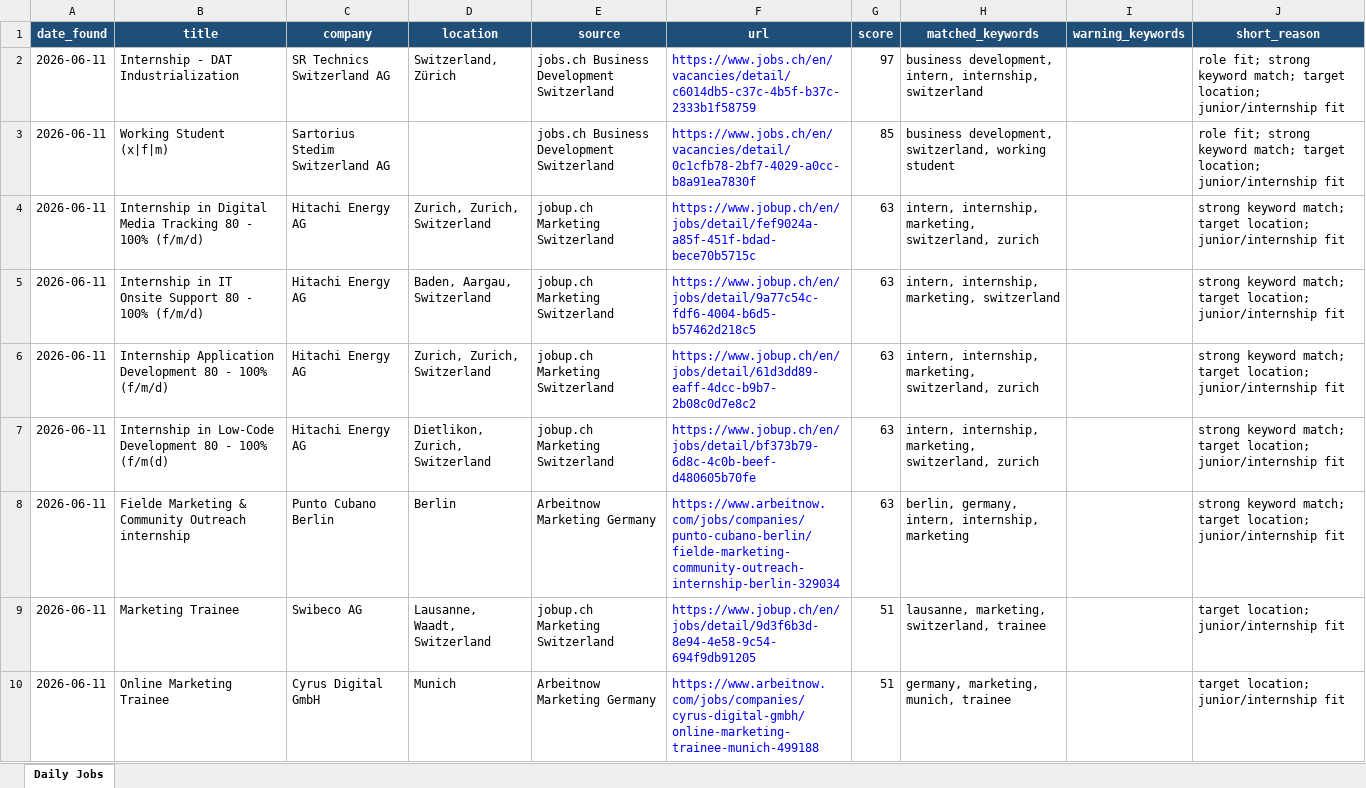
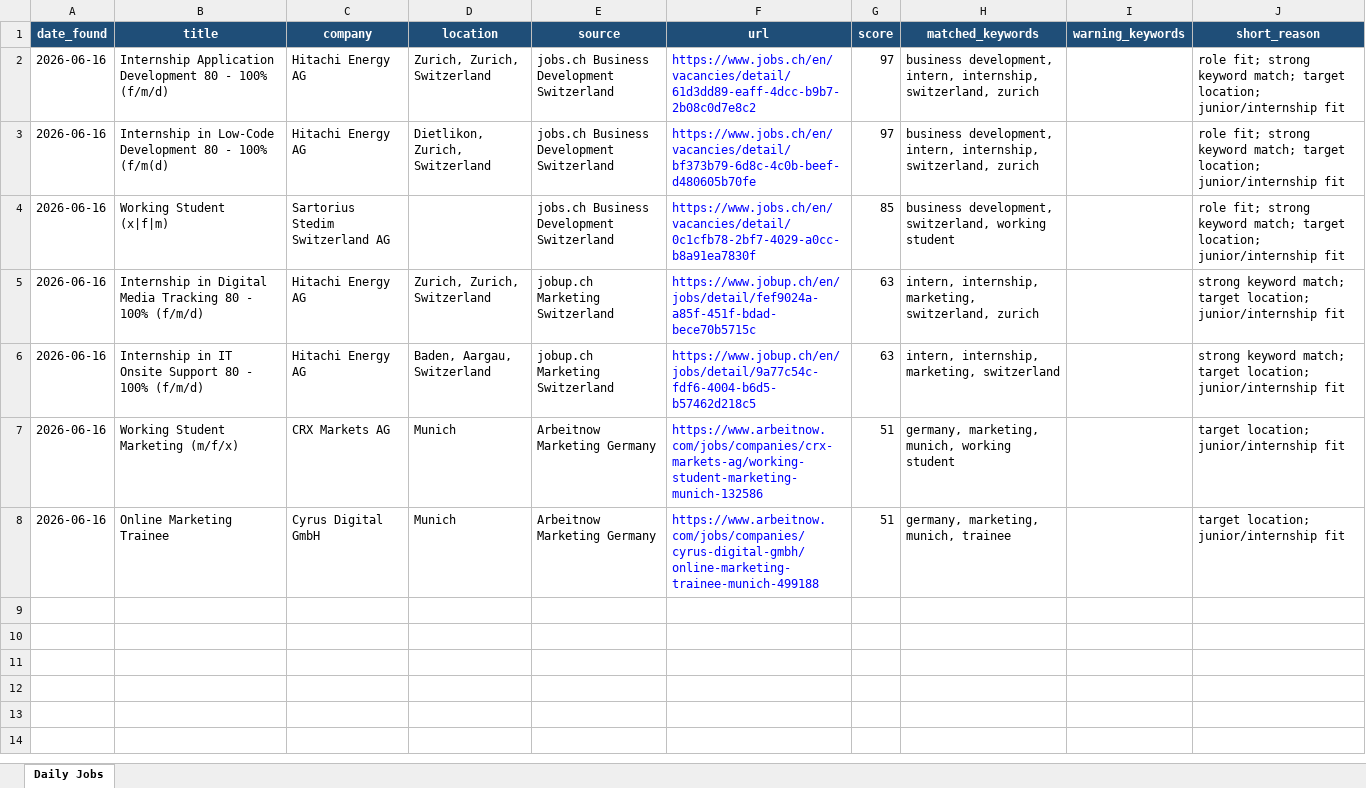
Before and after one commit to yuqiaoxie/job-radar, an Excel workbook: daily_jobs.xlsx, sheet Daily Jobs, drawn as a sheet; values as stored, in another font and other column widths than the file's, no borders; removed rows and columns are numbered as before the commit, all else as after; the diff names each change by its address in the sheet, - before the commit and + after, or states it on an @@ line.

Commit message:
Add daily GitHub Actions workflow

```diff
--- a/daily_jobs.xlsx (sheet Daily Jobs)
+++ b/daily_jobs.xlsx (sheet Daily Jobs)
-A2 (date_found): 2026-06-11
+A2 (date_found): 2026-06-16
-B2 (title): Internship - DAT Industrialization
+B2 (title): Internship Application Development 80 - 100% (f/m/d)
-C2 (company): SR Technics Switzerland AG
+C2 (company): Hitachi Energy AG
-D2 (location): Switzerland, Zürich
+D2 (location): Zurich, Zurich, Switzerland
-F2 (url): https://www.jobs.ch/en/vacancies/detail/c6014db5-c37c-4b5f-b37c-2333b1f58759
+F2 (url): https://www.jobs.ch/en/vacancies/detail/61d3dd89-eaff-4dcc-b9b7-2b08c0d7e8c2
-H2 (matched_keywords): …intern, internship, switzerland
+H2 (matched_keywords): …intern, internship, switzerland, zurich
+row 3: 2026-06-16 | Internship in Low-Code Development 80 - 100% (f/m(d) | Hitachi Energy AG | Dietlikon, Zurich, Switzerland | jobs.ch Business Development Switzerland | https://www.jobs.ch/en/vacancies/detail/bf373b79-6d8c-4c0b-beef-d480605b70fe | 97 | business development, intern, internship, switzerland, zurich |  | role fit; strong keyword match; target location; junior/internship fit
-A4:A6 (date_found): 2026-06-11
+A4:A6 (date_found): 2026-06-16
-row 6: 2026-06-11 | Internship Application Development 80 - 100% (f/m/d) | Hitachi Energy AG | Zurich, Zurich, Switzerland | jobup.ch Marketing Switzerland | https://www.jobup.ch/en/jobs/detail/61d3dd89-eaff-4dcc-b9b7-2b08c0d7e8c2 | 63 | intern, internship, marketing, switzerland, zurich |  | strong keyword match; target location; junior/internship fit
-row 7: 2026-06-11 | Internship in Low-Code Development 80 - 100% (f/m(d) | Hitachi Energy AG | Dietlikon, Zurich, Switzerland | jobup.ch Marketing Switzerland | https://www.jobup.ch/en/jobs/detail/bf373b79-6d8c-4c0b-beef-d480605b70fe | 63 | intern, internship, marketing, switzerland, zurich |  | strong keyword match; target location; junior/internship fit
-row 8: 2026-06-11 | Fielde Marketing & Community Outreach internship | Punto Cubano Berlin | Berlin | Arbeitnow Marketing Germany | https://www.arbeitnow.com/jobs/companies/punto-cubano-berlin/fielde-marketing-community-outreach-internship-berlin-329034 | 63 | berlin, germany, intern, internship, marketing |  | strong keyword match; target location; junior/internship fit
-row 9: 2026-06-11 | Marketing Trainee | Swibeco AG | Lausanne, Waadt, Switzerland | jobup.ch Marketing Switzerland | https://www.jobup.ch/en/jobs/detail/9d3f6b3d-8e94-4e58-9c54-694f9db91205 | 51 | lausanne, marketing, switzerland, trainee |  | target location; junior/internship fit
+row 7: 2026-06-16 | Working Student Marketing (m/f/x) | CRX Markets AG | Munich | Arbeitnow Marketing Germany | https://www.arbeitnow.com/jobs/companies/crx-markets-ag/working-student-marketing-munich-132586 | 51 | germany, marketing, munich, working student |  | target location; junior/internship fit
-A8 (date_found): 2026-06-11
+A8 (date_found): 2026-06-16
```
Also changed, not shown: 3 other files.
